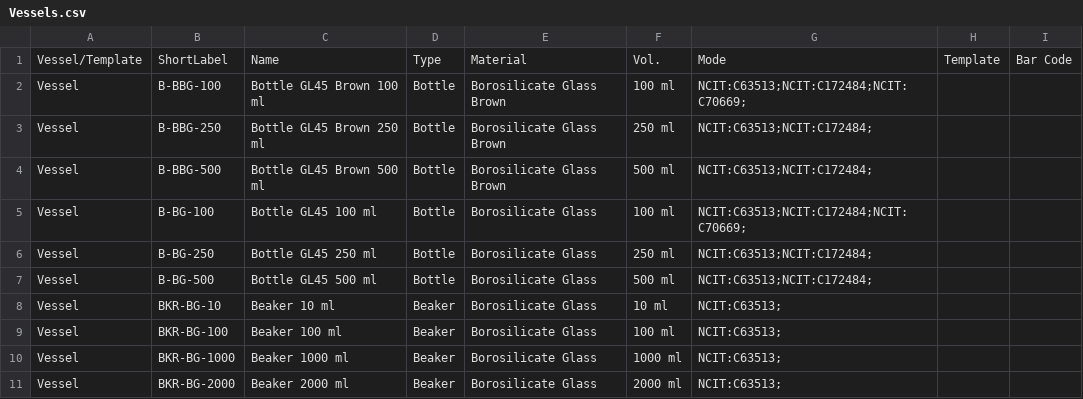
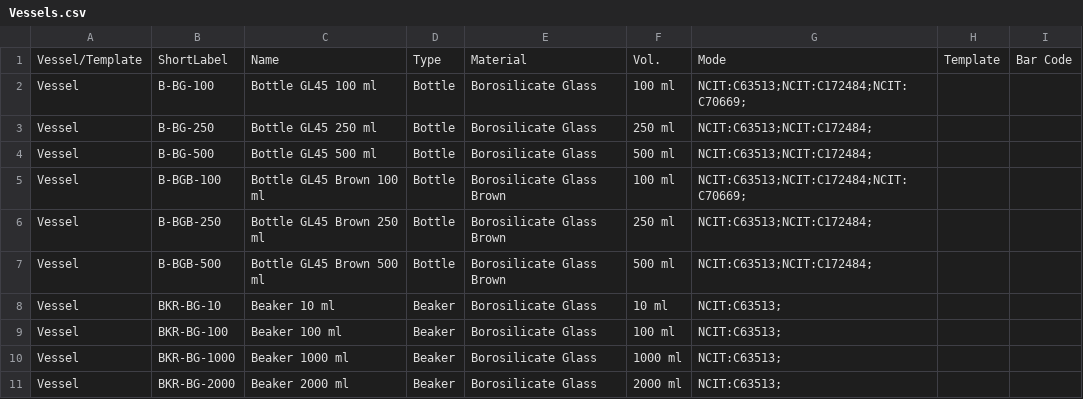
Before and after one commit to cbuggle/chemotion_ELN, a CSV file: data/reaction-process-editor/vessels/Vessels.csv, drawn as a sheet; only a part is shown; the diff covers the shown part only.

```diff
--- a/data/reaction-process-editor/vessels/Vessels.csv
+++ b/data/reaction-process-editor/vessels/Vessels.csv
@@ -1,5 +1,2 @@
 Vessel/Template;ShortLabel;Name;Type;Material;Vol.;Mode;Template;Bar Code
-Vessel;B-BBG-100;Bottle GL45 Brown 100 ml;Bottle;Borosilicate Glass Brown;100 ml;"NCIT:C63513;NCIT:C172484;NCIT:C70669;";;
-Vessel;B-BBG-250;Bottle GL45 Brown 250 ml;Bottle;Borosilicate Glass Brown;250 ml;"NCIT:C63513;NCIT:C172484;";;
-Vessel;B-BBG-500;Bottle GL45 Brown 500 ml;Bottle;Borosilicate Glass Brown;500 ml;"NCIT:C63513;NCIT:C172484;";;
 Vessel;B-BG-100;Bottle GL45 100 ml;Bottle;Borosilicate Glass;100 ml;"NCIT:C63513;NCIT:C172484;NCIT:C70669;";;
@@ -7,2 +4,5 @@ Vessel;B-BG-250;Bottle GL45 250 ml;Bottle;Borosilicate Glass;250 ml;"NCIT:C63513
 Vessel;B-BG-500;Bottle GL45 500 ml;Bottle;Borosilicate Glass;500 ml;"NCIT:C63513;NCIT:C172484;";;
+Vessel;B-BGB-100;Bottle GL45 Brown 100 ml;Bottle;Borosilicate Glass Brown;100 ml;"NCIT:C63513;NCIT:C172484;NCIT:C70669;";;
+Vessel;B-BGB-250;Bottle GL45 Brown 250 ml;Bottle;Borosilicate Glass Brown;250 ml;"NCIT:C63513;NCIT:C172484;";;
+Vessel;B-BGB-500;Bottle GL45 Brown 500 ml;Bottle;Borosilicate Glass Brown;500 ml;"NCIT:C63513;NCIT:C172484;";;
 Vessel;BKR-BG-10;Beaker 10 ml;Beaker;Borosilicate Glass;10 ml;"NCIT:C63513;";;
```
Also changed, not shown: 8 added rows, 8 removed rows and 44 edited cells elsewhere in this file, 20 other files.
